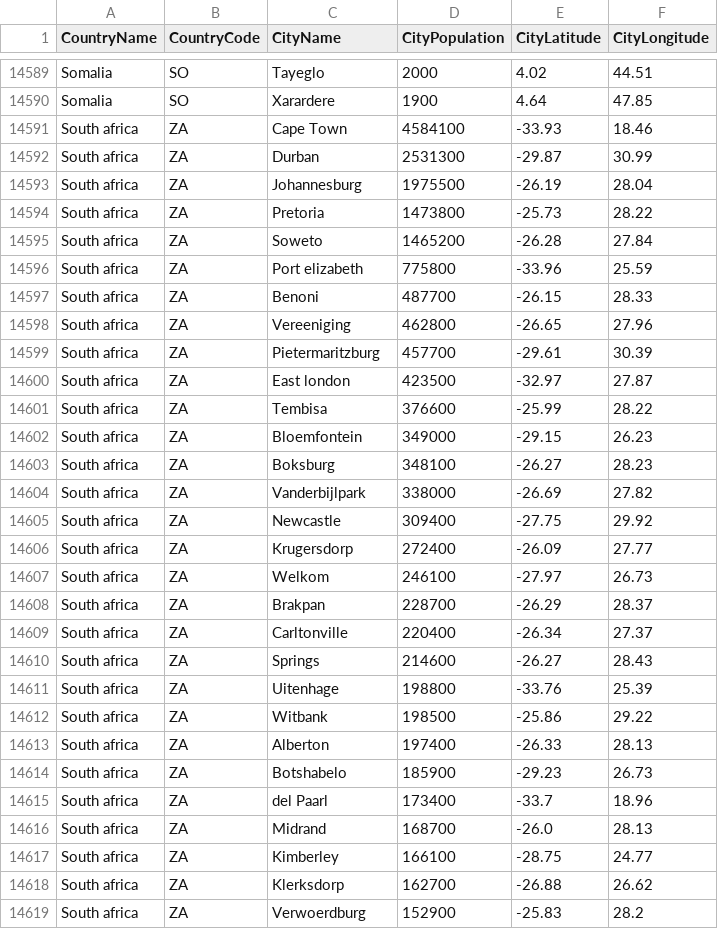
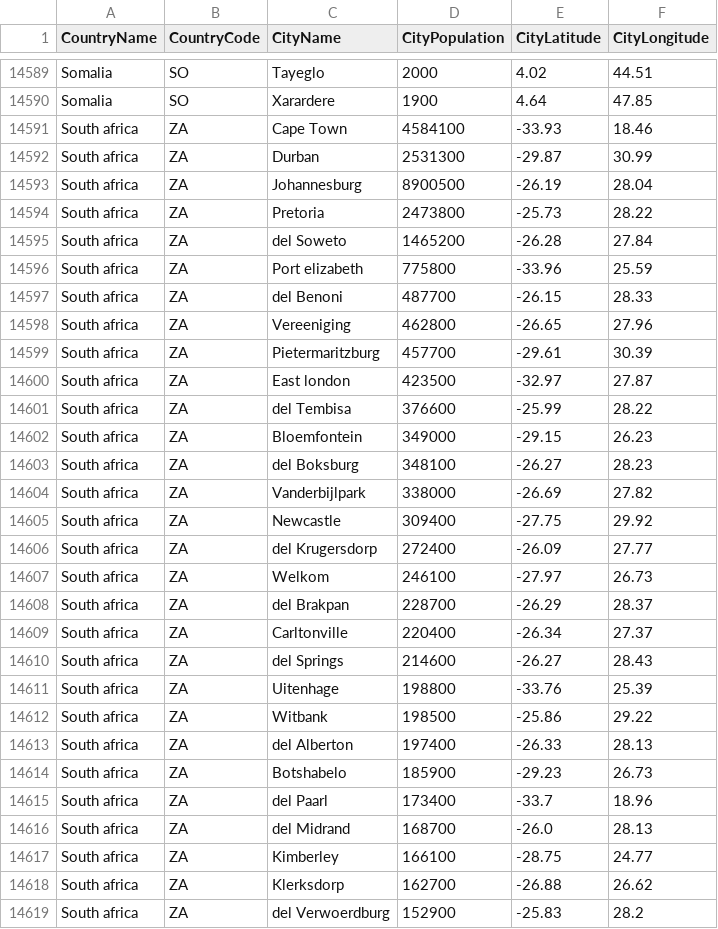
Before and after one commit to nonevision/airway-ai-project, a CSV file: src/main/resources/city-population.csv, drawn as a sheet; only a part is shown, gaps mark what is left out; the diff covers the shown part only.

```diff
--- a/src/main/resources/city-population.csv
+++ b/src/main/resources/city-population.csv
@@ -14592,7 +14592,7 @@ South africa,ZA,Cape Town,4584100,-33.93,18.46
 South africa,ZA,Durban,2531300,-29.87,30.99
-South africa,ZA,Johannesburg,1975500,-26.19,28.04
-South africa,ZA,Pretoria,1473800,-25.73,28.22
-South africa,ZA,Soweto,1465200,-26.28,27.84
+South africa,ZA,Johannesburg,8900500,-26.19,28.04
+South africa,ZA,Pretoria,2473800,-25.73,28.22
+South africa,ZA,del Soweto,1465200,-26.28,27.84
 South africa,ZA,Port elizabeth,775800,-33.96,25.59
-South africa,ZA,Benoni,487700,-26.15,28.33
+South africa,ZA,del Benoni,487700,-26.15,28.33
 South africa,ZA,Vereeniging,462800,-26.65,27.96
@@ -14600,20 +14600,20 @@ South africa,ZA,Pietermaritzburg,457700,-29.61,30.39
 South africa,ZA,East london,423500,-32.97,27.87
-South africa,ZA,Tembisa,376600,-25.99,28.22
+South africa,ZA,del Tembisa,376600,-25.99,28.22
 South africa,ZA,Bloemfontein,349000,-29.15,26.23
-South africa,ZA,Boksburg,348100,-26.27,28.23
+South africa,ZA,del Boksburg,348100,-26.27,28.23
 South africa,ZA,Vanderbijlpark,338000,-26.69,27.82
 South africa,ZA,Newcastle,309400,-27.75,29.92
-South africa,ZA,Krugersdorp,272400,-26.09,27.77
+South africa,ZA,del Krugersdorp,272400,-26.09,27.77
 South africa,ZA,Welkom,246100,-27.97,26.73
-South africa,ZA,Brakpan,228700,-26.29,28.37
+South africa,ZA,del Brakpan,228700,-26.29,28.37
 South africa,ZA,Carltonville,220400,-26.34,27.37
-South africa,ZA,Springs,214600,-26.27,28.43
+South africa,ZA,del Springs,214600,-26.27,28.43
 South africa,ZA,Uitenhage,198800,-33.76,25.39
 South africa,ZA,Witbank,198500,-25.86,29.22
-South africa,ZA,Alberton,197400,-26.33,28.13
+South africa,ZA,del Alberton,197400,-26.33,28.13
 South africa,ZA,Botshabelo,185900,-29.23,26.73
 South africa,ZA,del Paarl,173400,-33.7,18.96
-South africa,ZA,Midrand,168700,-26.0,28.13
+South africa,ZA,del Midrand,168700,-26.0,28.13
 South africa,ZA,Kimberley,166100,-28.75,24.77
 South africa,ZA,Klerksdorp,162700,-26.88,26.62
-South africa,ZA,Verwoerdburg,152900,-25.83,28.2
+South africa,ZA,del Verwoerdburg,152900,-25.83,28.2
```
Also changed, not shown: 3 edited cells elsewhere in this file, 5 other files.
